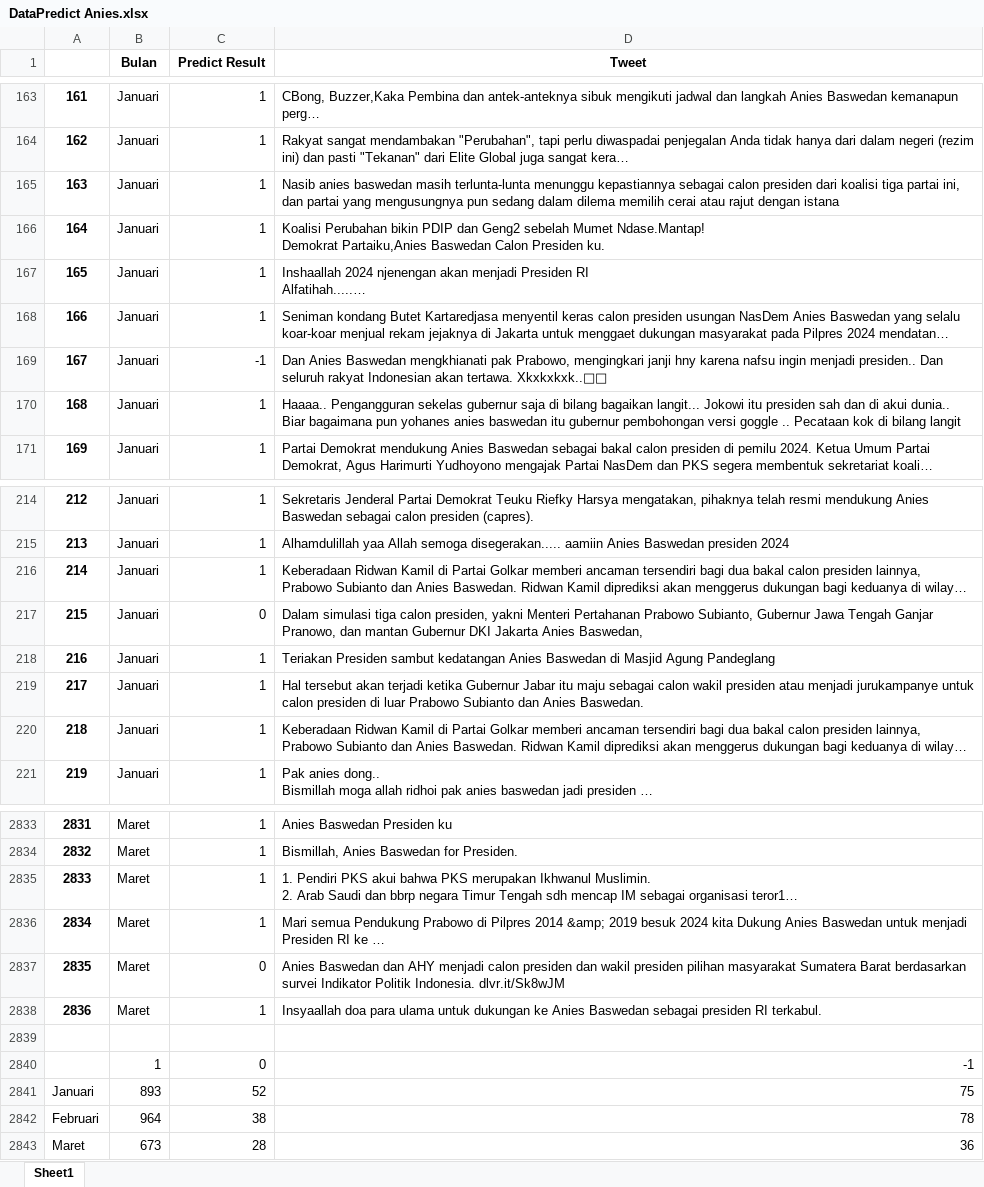
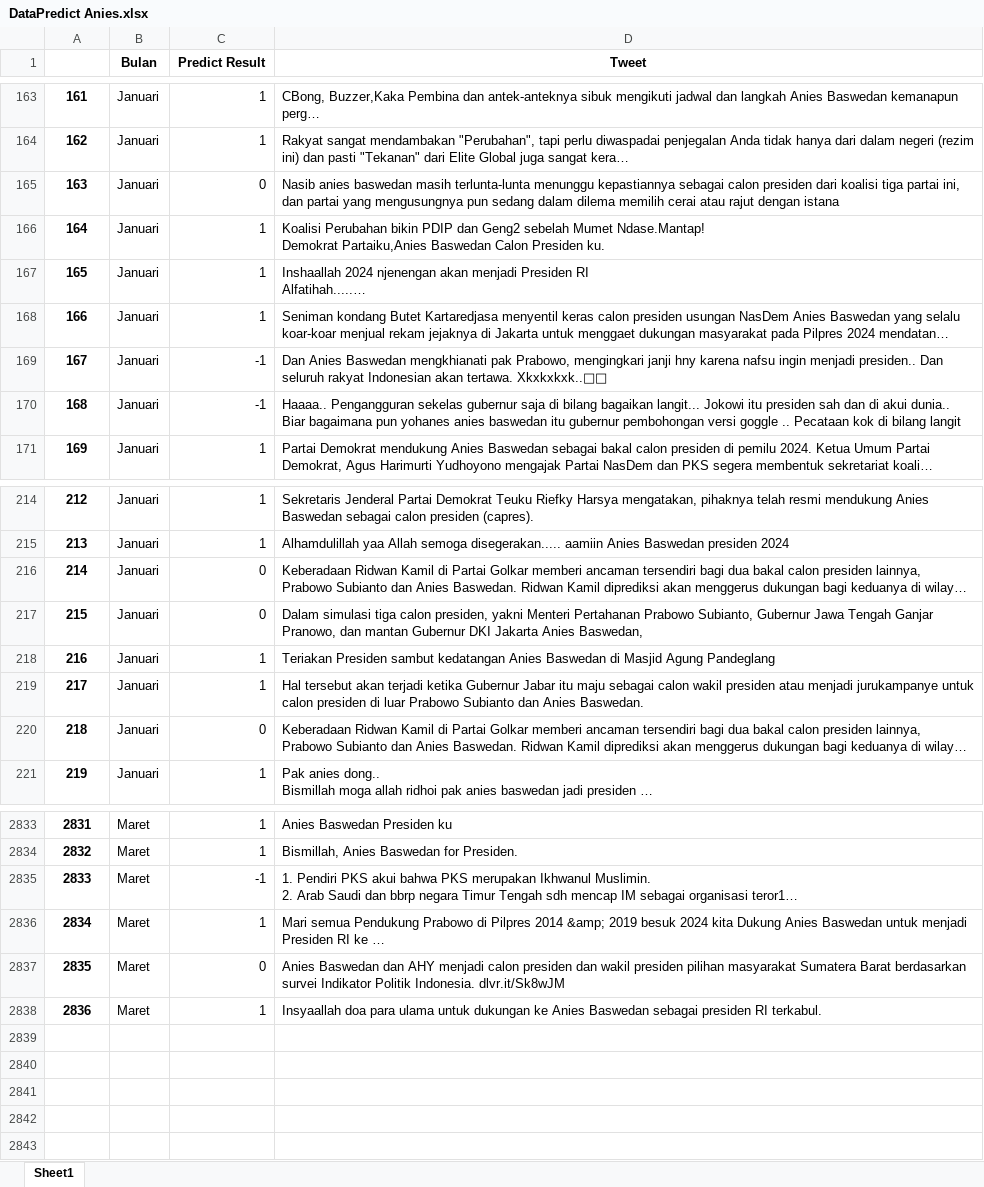
Before and after one commit to FnsAja/Skripsi, an Excel workbook: Aplikasi Skripsi/Data Predict/DataPredict Anies.xlsx, sheet Sheet1, drawn as a sheet; only a part is shown, gaps mark what is left out; long unchanged cells end in …; values as stored, in another font and other column widths than the file's, no borders; the diff covers the shown part only; the diff names each change by its address in the sheet, - before the commit and + after, or states it on an @@ line.

```diff
--- a/Aplikasi Skripsi/Data Predict/DataPredict Anies.xlsx (sheet Sheet1)
+++ b/Aplikasi Skripsi/Data Predict/DataPredict Anies.xlsx (sheet Sheet1)
-C165 (Predict Result): 1
+C165 (Predict Result): 0
-C170 (Predict Result): 1
+C170 (Predict Result): -1
-C216 (Predict Result): 1
+C216 (Predict Result): 0
-C220 (Predict Result): 1
+C220 (Predict Result): 0
-C2835 (Predict Result): 1
+C2835 (Predict Result): -1
-row 2839: (empty)
-row 2840:  | 1 | 0 | -1
-row 2841: Januari | 893 | 52 | 75
-row 2842: Februari | 964 | 38 | 78
-row 2843: Maret | 673 | 28 | 36
```
Also changed, not shown: 65 edited cells elsewhere in this sheet, Aplikasi Skripsi/App/Flask/Process/DataPredict.xlsx, Aplikasi Skripsi/App/Flask/Process/DataTest.xlsx, 21 other files.
